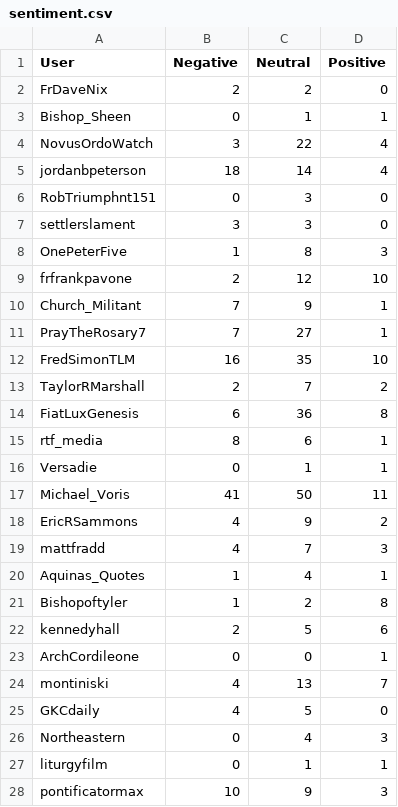
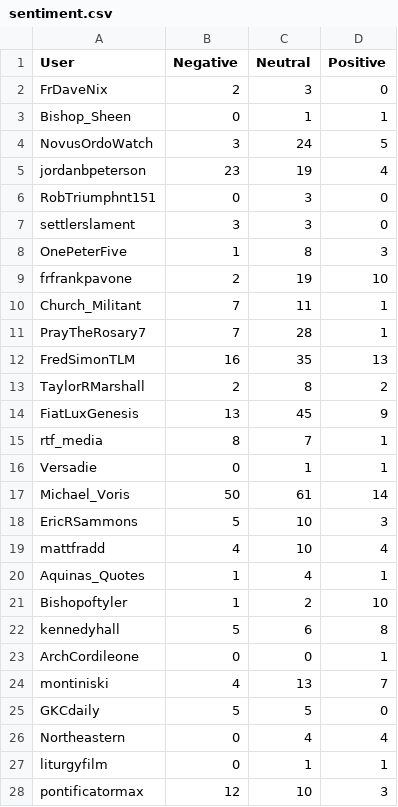
Before and after one commit to jjz17/Twitter-Mining, a CSV file: sentiment.csv, drawn as a sheet; only a part is shown; the diff covers the shown part only.

Commit message:
Loaded data into mongo

```diff
--- a/sentiment.csv
+++ b/sentiment.csv
@@ -1,6 +1,6 @@
 User,Negative,Neutral,Positive
-FrDaveNix,2,2,0
+FrDaveNix,2,3,0
 Bishop_Sheen,0,1,1
-NovusOrdoWatch,3,22,4
-jordanbpeterson,18,14,4
+NovusOrdoWatch,3,24,5
+jordanbpeterson,23,19,4
 RobTriumphnt151,0,3,0
@@ -8,21 +8,21 @@ settlerslament,3,3,0
 OnePeterFive,1,8,3
-frfrankpavone,2,12,10
-Church_Militant,7,9,1
-PrayTheRosary7,7,27,1
-FredSimonTLM,16,35,10
-TaylorRMarshall,2,7,2
-FiatLuxGenesis,6,36,8
-rtf_media,8,6,1
+frfrankpavone,2,19,10
+Church_Militant,7,11,1
+PrayTheRosary7,7,28,1
+FredSimonTLM,16,35,13
+TaylorRMarshall,2,8,2
+FiatLuxGenesis,13,45,9
+rtf_media,8,7,1
 Versadie,0,1,1
-Michael_Voris,41,50,11
-EricRSammons,4,9,2
-mattfradd,4,7,3
+Michael_Voris,50,61,14
+EricRSammons,5,10,3
+mattfradd,4,10,4
 Aquinas_Quotes,1,4,1
-Bishopoftyler,1,2,8
-kennedyhall,2,5,6
+Bishopoftyler,1,2,10
+kennedyhall,5,6,8
 ArchCordileone,0,0,1
 montiniski,4,13,7
-GKCdaily,4,5,0
-Northeastern,0,4,3
+GKCdaily,5,5,0
+Northeastern,0,4,4
 liturgyfilm,0,1,1
-pontificatormax,10,9,3
+pontificatormax,12,10,3
```
Also changed, not shown: 7 edited cells elsewhere in this file, 2 other files.
